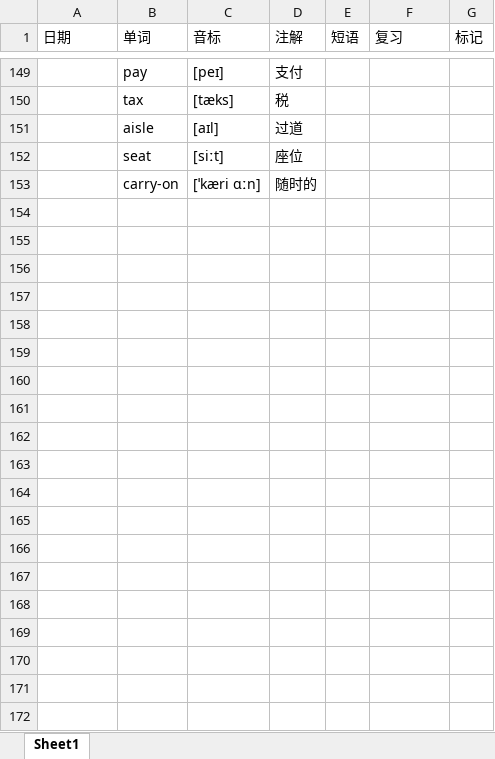
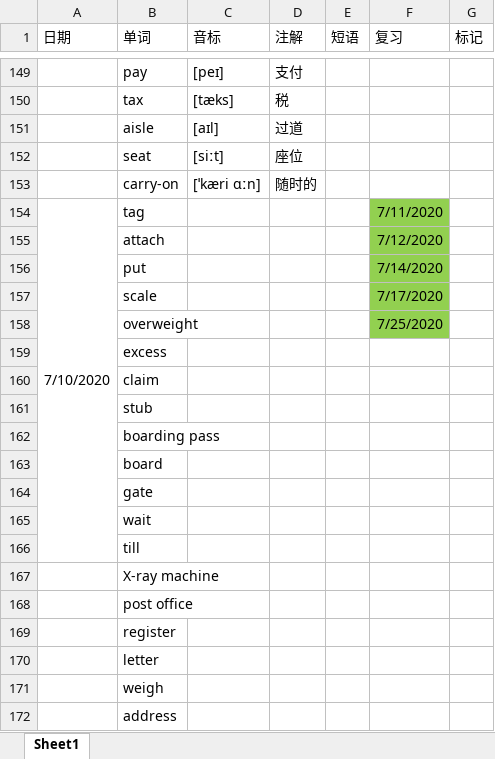
Before and after one commit to GnGx-G/MyMind, an Excel workbook: WordExcel/单词记忆.xlsx, sheet Sheet1, drawn as a sheet; only a part is shown, gaps mark what is left out; values as stored, in another font and other column widths than the file's, no borders; the diff covers the shown part only; the diff names each change by its address in the sheet, - before the commit and + after, or states it on an @@ line.

Commit message:
14号提交单词，复习提交

```diff
--- a/WordExcel/单词记忆.xlsx (sheet Sheet1)
+++ b/WordExcel/单词记忆.xlsx (sheet Sheet1)
+row 154: 7/10/2020 | tag |  |  |  | 7/11/2020
+row 155:  | attach |  |  |  | 7/12/2020
+row 156:  | put |  |  |  | 7/14/2020
+row 157:  | scale |  |  |  | 7/17/2020
+row 158:  | overweight |  |  |  | 7/25/2020
+row 159:  | excess
+row 160:  | claim
+row 161:  | stub
+row 162:  | boarding pass
+row 163:  | board
+row 164:  | gate
+row 165:  | wait
+row 166:  | till
+row 167:  | X-ray machine
+row 168:  | post office
+row 169:  | register
+row 170:  | letter
+row 171:  | weigh
+row 172:  | address
```
Also changed, not shown: 13 added rows and 4 edited cells elsewhere in this sheet.
